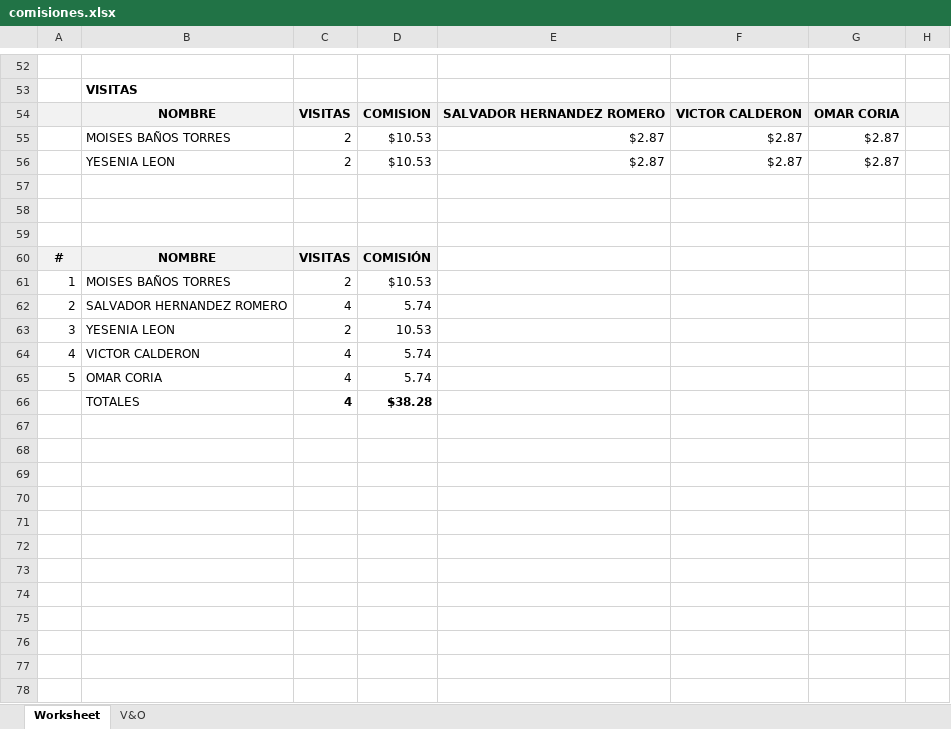
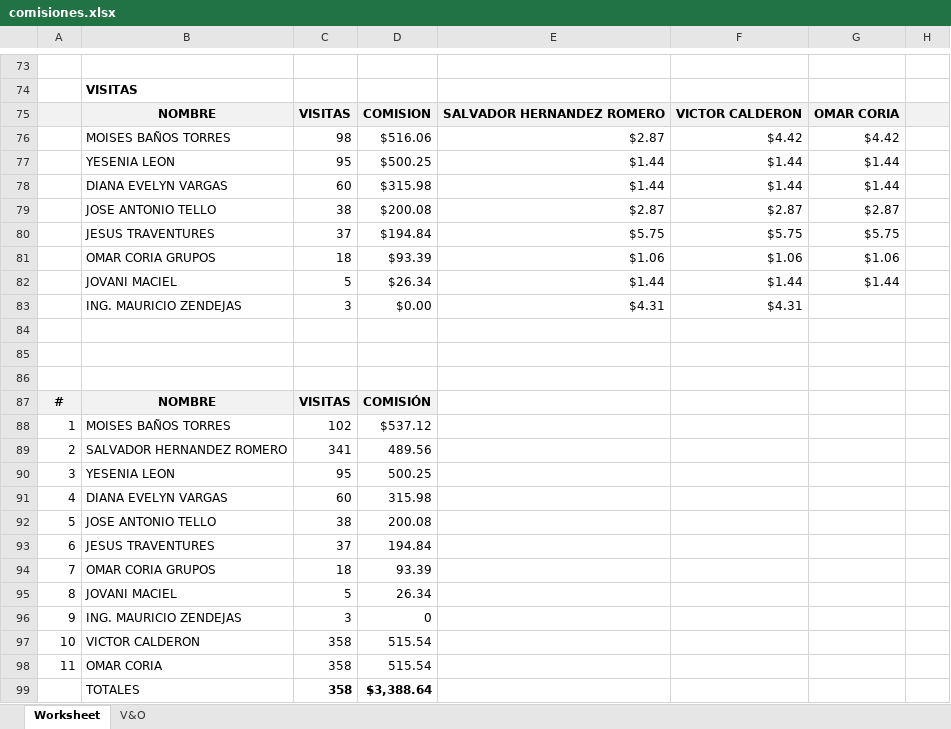
Before and after one commit to JorgeIGCZ/delfiniti-app, an Excel workbook: public/Reportes/comisiones/comisiones.xlsx, sheet Worksheet, drawn as a sheet; only a part is shown, gaps mark what is left out; values as stored, in another font and other column widths than the file's, no borders; removed rows and columns are numbered as before the commit, all else as after; the diff covers the shown part only; the diff names each change by its address in the sheet, - before the commit and + after, or states it on an @@ line.

```diff
--- a/public/Reportes/comisiones/comisiones.xlsx (sheet Worksheet)
+++ b/public/Reportes/comisiones/comisiones.xlsx (sheet Worksheet)
-row 55:  | MOISES BAÑOS TORRES | 2 | $10.53 | $2.87 | $2.87 | $2.87
+row 76:  | MOISES BAÑOS TORRES | 98 | $516.06 | $2.87 | $4.42 | $4.42
+row 77:  | YESENIA LEON | 95 | $500.25 | $1.44 | $1.44 | $1.44
+row 78:  | DIANA EVELYN VARGAS | 60 | $315.98 | $1.44 | $1.44 | $1.44
-B79: YESENIA LEON
+B79: JOSE ANTONIO TELLO
-C79: 2
+C79: 38
-D79: $10.53
+D79: $200.08
+row 80:  | JESUS TRAVENTURES | 37 | $194.84 | $5.75 | $5.75 | $5.75
+row 81:  | OMAR CORIA GRUPOS | 18 | $93.39 | $1.06 | $1.06 | $1.06
+row 82:  | JOVANI MACIEL | 5 | $26.34 | $1.44 | $1.44 | $1.44
+row 83:  | ING. MAURICIO ZENDEJAS | 3 | $0.00 | $4.31 | $4.31
-C88: 2
+C88: 102
-D88: $10.53
+D88: $537.12
-C89: 4
+C89: 341
-D89: 5.74
+D89: 489.56
-C90: 2
+C90: 95
-D90: 10.53
+D90: 500.25
-row 64: 4 | VICTOR CALDERON | 4 | 5.74
-row 65: 5 | OMAR CORIA | 4 | 5.74
-row 66:  | TOTALES | 4 | $38.28
+row 91: 4 | DIANA EVELYN VARGAS | 60 | 315.98
+row 92: 5 | JOSE ANTONIO TELLO | 38 | 200.08
+row 93: 6 | JESUS TRAVENTURES | 37 | 194.84
+row 94: 7 | OMAR CORIA GRUPOS | 18 | 93.39
+row 95: 8 | JOVANI MACIEL | 5 | 26.34
+row 96: 9 | ING. MAURICIO ZENDEJAS | 3 | 0
+row 97: 10 | VICTOR CALDERON | 358 | 515.54
+row 98: 11 | OMAR CORIA | 358 | 515.54
+row 99:  | TOTALES | 358 | $3,388.64
```
Also changed, not shown: 41 added rows, 20 removed rows, 2 moved rows and 20 edited cells elsewhere in this sheet, sheet V&O, formulas that keep their value, public/Reportes/corte_de_caja/corte-de-caja.xlsx, 15 other files.
